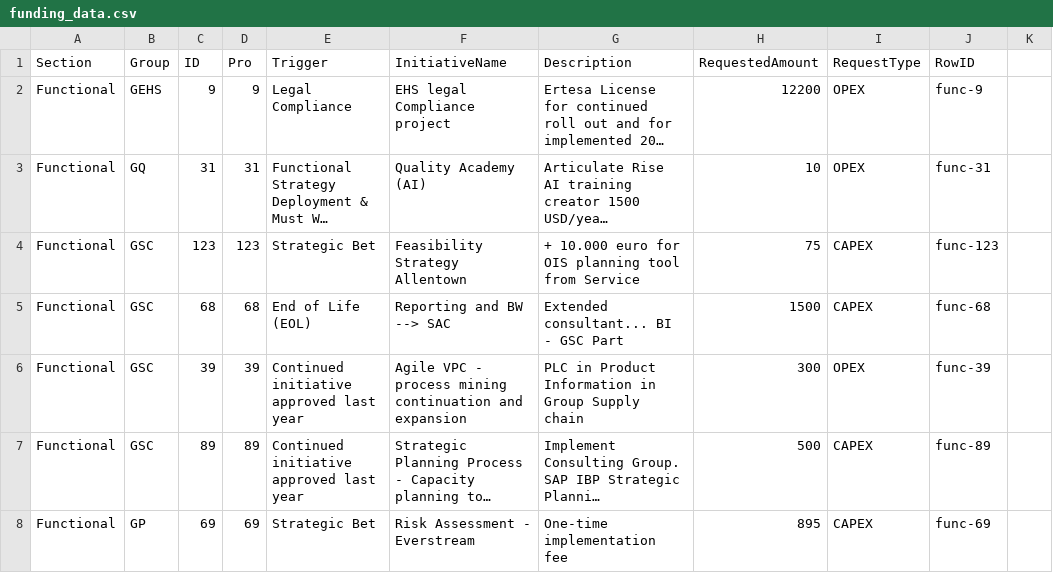
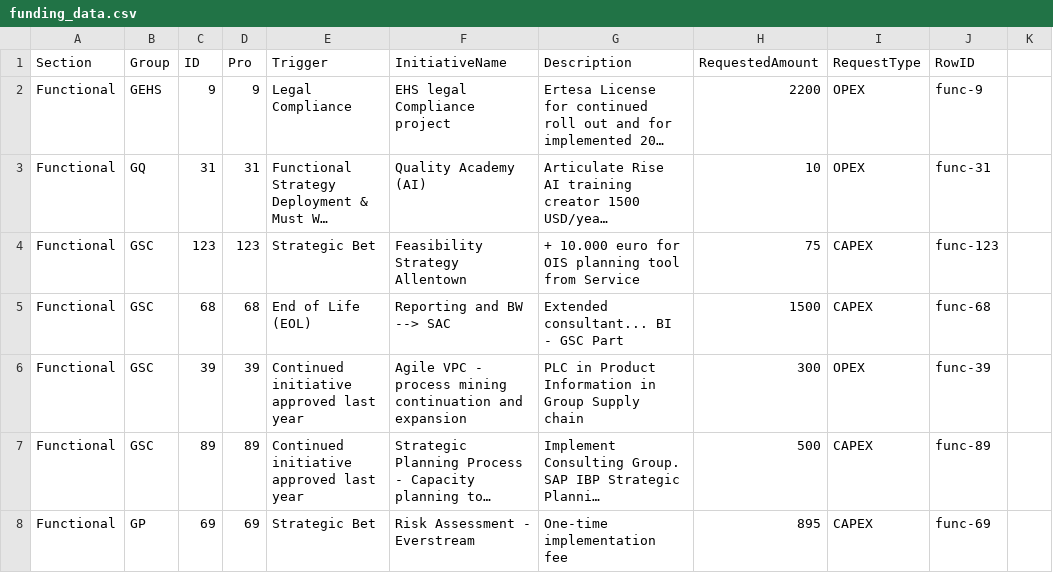
Before and after one commit to MadsBroder/DOR, a CSV file: funding_data.csv, drawn as a sheet; only a part is shown; long unchanged cells end in …; the diff names each change by its address in the sheet, - before the commit and + after, or states it on an @@ line.

Commit message:
Update funding_data.csv

```diff
--- a/funding_data.csv
+++ b/funding_data.csv
-H2 (RequestedAmount): 12200
+H2 (RequestedAmount): 2200
```
